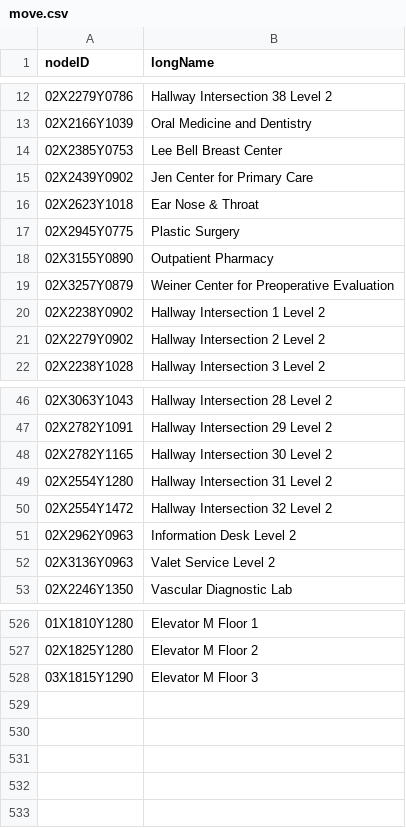
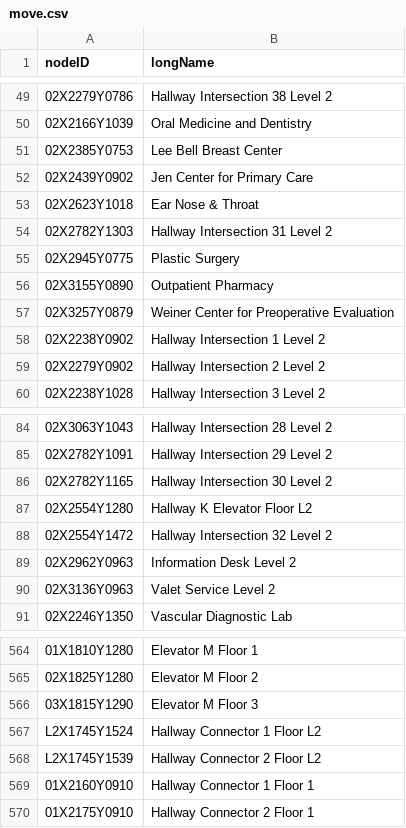
Before and after one commit to cehrensperger/CS3733-C23-Team-F-Project, a CSV file: src/main/resources/edu/wpi/FlashyFrogs/CSVFiles/move.csv, drawn as a sheet; only a part is shown, gaps mark what is left out; addresses are those after the commit; the diff covers the shown part only; the diff names each change by its address in the sheet, - before the commit and + after, or states it on an @@ line.

```diff
--- a/src/main/resources/edu/wpi/FlashyFrogs/CSVFiles/move.csv
+++ b/src/main/resources/edu/wpi/FlashyFrogs/CSVFiles/move.csv
+row 54: 02X2782Y1303 | Hallway Intersection 31 Level 2
-B87 (longName): Hallway Intersection 31 Level 2
+B87 (longName): Hallway K Elevator Floor L2
+row 567: L2X1745Y1524 | Hallway Connector 1 Floor L2
+row 568: L2X1745Y1539 | Hallway Connector 2 Floor L2
+row 569: 01X2160Y0910 | Hallway Connector 1 Floor 1
+row 570: 01X2175Y0910 | Hallway Connector 2 Floor 1
```
Also changed, not shown: 37 added rows elsewhere in this file, src/main/resources/edu/wpi/FlashyFrogs/CSVFiles/locationName.csv, 5 other files.
